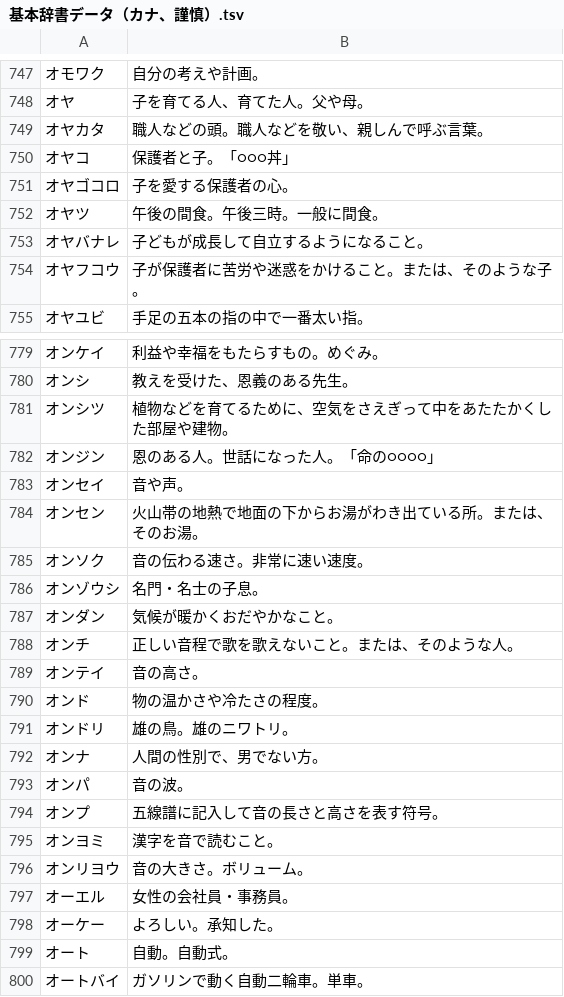
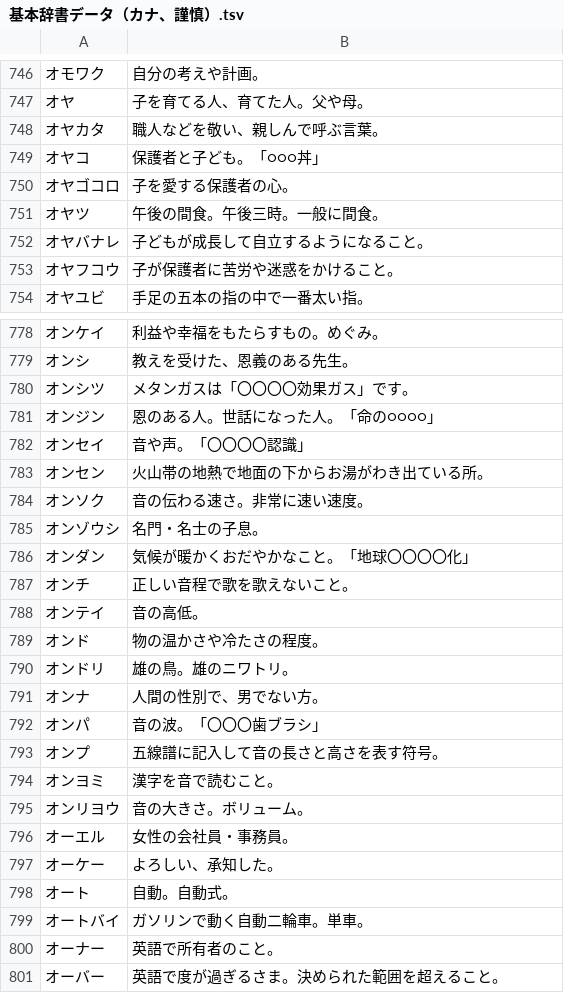
Before and after one commit to katahiromz/XWordGiver, a TSV file: DICT/基本辞書データ（カナ、謹慎）.tsv, drawn as a sheet; only a part is shown, gaps mark what is left out; the shorter side is filled out with more unchanged rows; the diff covers the shown part only.

```diff
--- a/DICT/基本辞書データ（カナ、謹慎）.tsv
+++ b/DICT/基本辞書データ（カナ、謹慎）.tsv
@@ -748,4 +747,4 @@
 オヤ	子を育てる人、育てた人。父や母。
-オヤカタ	職人などの頭。職人などを敬い、親しんで呼ぶ言葉。
-オヤコ	保護者と子。「○○○丼」
+オヤカタ	職人などを敬い、親しんで呼ぶ言葉。
+オヤコ	保護者と子ども。「○○○丼」
 オヤゴコロ	子を愛する保護者の心。
@@ -753,3 +752,3 @@
 オヤバナレ	子どもが成長して自立するようになること。
-オヤフコウ	子が保護者に苦労や迷惑をかけること。または、そのような子。
+オヤフコウ	子が保護者に苦労や迷惑をかけること。
 オヤユビ	手足の五本の指の中で一番太い指。
@@ -780,11 +779,11 @@
 オンシ	教えを受けた、恩義のある先生。
-オンシツ	植物などを育てるために、空気をさえぎって中をあたたかくした部屋や建物。
+オンシツ	メタンガスは「〇〇〇〇効果ガス」です。
 オンジン	恩のある人。世話になった人。「命の○○○○」
-オンセイ	音や声。
-オンセン	火山帯の地熱で地面の下からお湯がわき出ている所。または、そのお湯。
+オンセイ	音や声。「〇〇〇〇認識」
+オンセン	火山帯の地熱で地面の下からお湯がわき出ている所。
 オンソク	音の伝わる速さ。非常に速い速度。
 オンゾウシ	名門・名士の子息。
-オンダン	気候が暖かくおだやかなこと。
-オンチ	正しい音程で歌を歌えないこと。または、そのような人。
-オンテイ	音の高さ。
+オンダン	気候が暖かくおだやかなこと。「地球〇〇〇〇化」
+オンチ	正しい音程で歌を歌えないこと。
+オンテイ	音の高低。
 オンド	物の温かさや冷たさの程度。
@@ -792,3 +791,3 @@
 オンナ	人間の性別で、男でない方。
-オンパ	音の波。
+オンパ	音の波。「〇〇〇歯ブラシ」
 オンプ	五線譜に記入して音の長さと高さを表す符号。
@@ -797,3 +796,3 @@
 オーエル	女性の会社員・事務員。
-オーケー	よろしい。承知した。
+オーケー	よろしい、承知した。
 オート	自動。自動式。
```
Also changed, not shown: 1 removed row and 23 edited cells elsewhere in this file, DICT/基本辞書データ（カナ、自由）.tsv.
